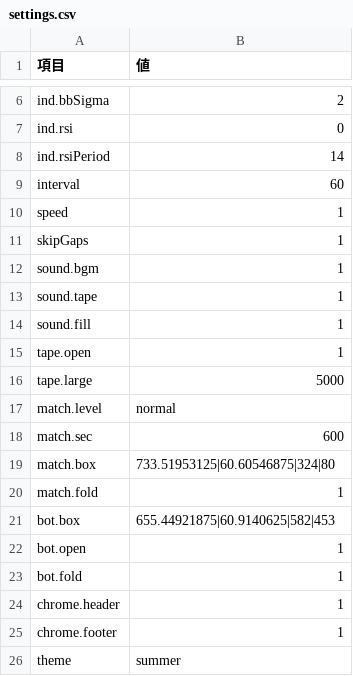
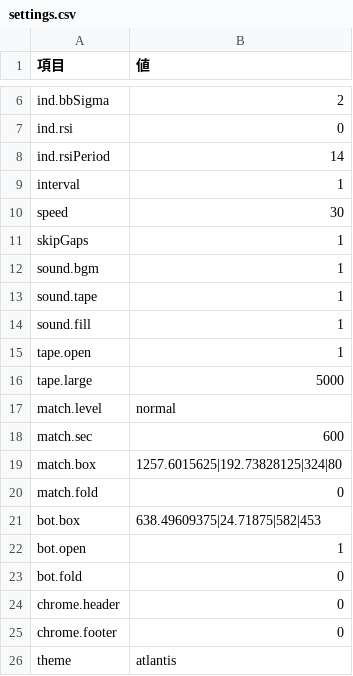
Before and after one commit to syunta1999/local-trade, a CSV file: public/data/challenges/settings.csv, drawn as a sheet; only a part is shown, gaps mark what is left out.

```diff
--- a/public/data/challenges/settings.csv
+++ b/public/data/challenges/settings.csv
@@ -8,4 +8,4 @@ ind.rsi,0
 ind.rsiPeriod,14
-interval,60
-speed,1
+interval,1
+speed,30
 skipGaps,1
@@ -18,9 +18,9 @@ match.level,normal
 match.sec,600
-match.box,733.51953125|60.60546875|324|80
-match.fold,1
-bot.box,655.44921875|60.9140625|582|453
+match.box,1257.6015625|192.73828125|324|80
+match.fold,0
+bot.box,638.49609375|24.71875|582|453
 bot.open,1
-bot.fold,1
-chrome.header,1
-chrome.footer,1
-theme,summer
+bot.fold,0
+chrome.header,0
+chrome.footer,0
+theme,atlantis
```
Also changed, not shown: public/data/challenges/challenges.csv, 9 other files.
